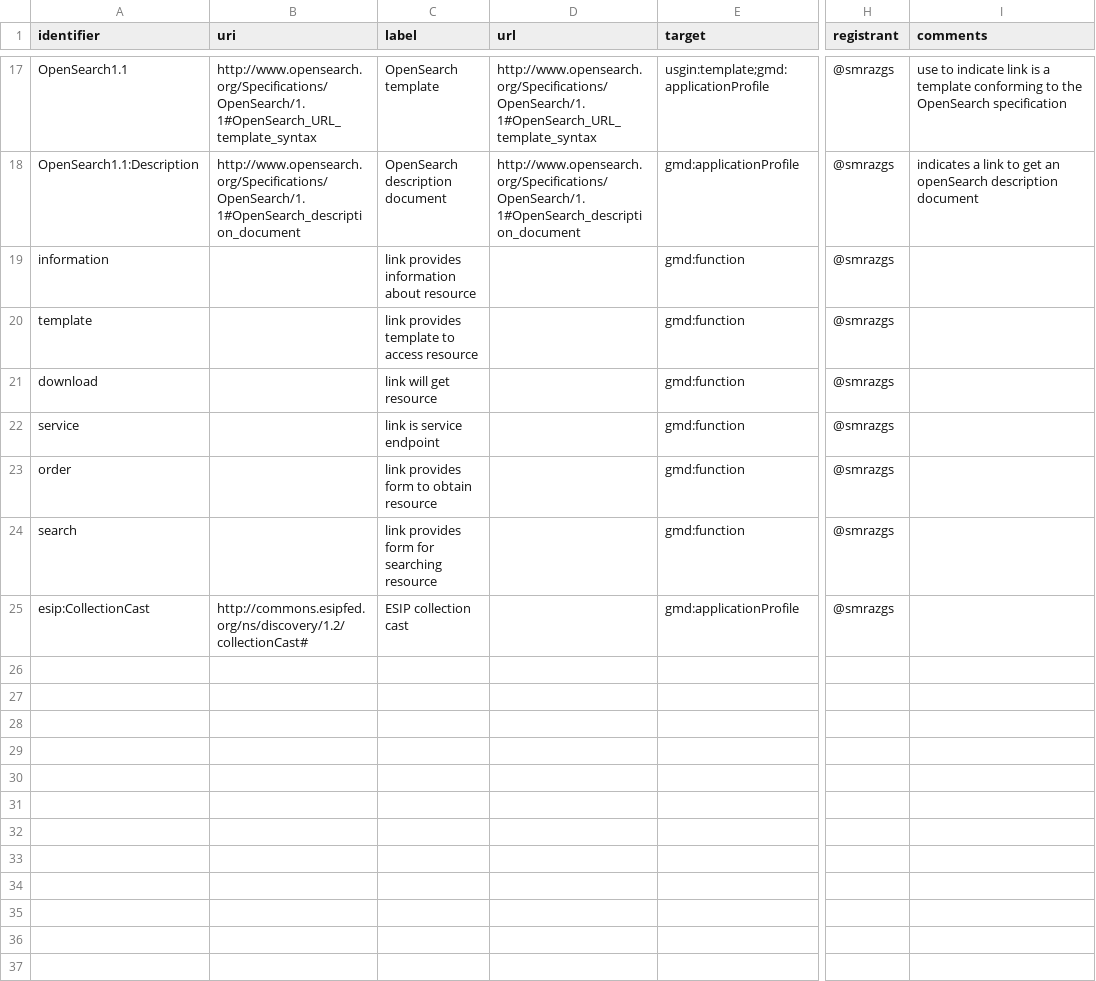
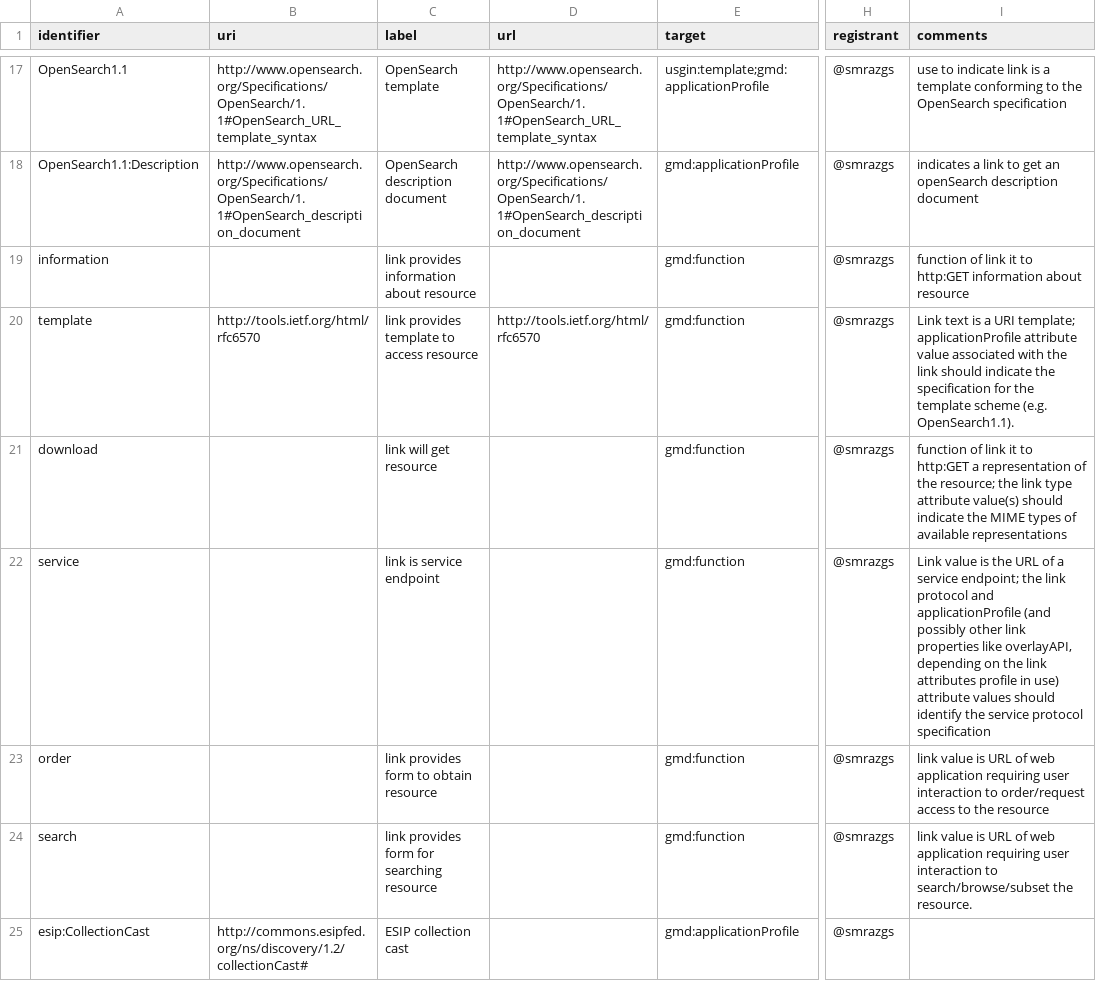
Before and after one commit to OSGeo/Cat-Interop, a CSV file: LinkPropertyLookupTable2.csv, drawn as a sheet; only a part is shown, gaps mark what is left out; the diff names each change by its address in the sheet, - before the commit and + after, or states it on an @@ line.

Commit message:
add notes for gmd:function values

```diff
--- a/LinkPropertyLookupTable2.csv
+++ b/LinkPropertyLookupTable2.csv
-I19 (comments): (empty)
+I19 (comments): function of link it to http:GET information about resource
-B20 (uri): (empty)
+B20 (uri): http://tools.ietf.org/html/rfc6570
-D20 (url): (empty)
+D20 (url): http://tools.ietf.org/html/rfc6570
-I20 (comments): (empty)
+I20 (comments): Link text is a URI template; applicationProfile attribute value associated with the link should indicate the specification for the template scheme (e.g. OpenSearch1.1).
-I21 (comments): (empty)
+I21 (comments): function of link it to http:GET a representation of the resource; the link type attribute value(s) should indicate the MIME types of available representations
-I22 (comments): (empty)
+I22 (comments): Link value is the URL of a service endpoint; the link protocol and applicationProfile (and possibly other link properties like overlayAPI, depending on the link attributes profile in use) attribute values should identify the service protocol specification
-I23 (comments): (empty)
+I23 (comments): link value is URL of web application requiring user interaction to order/request access to the resource
-I24 (comments): (empty)
+I24 (comments): link value is URL of web application requiring user interaction to search/browse/subset the resource.
```
